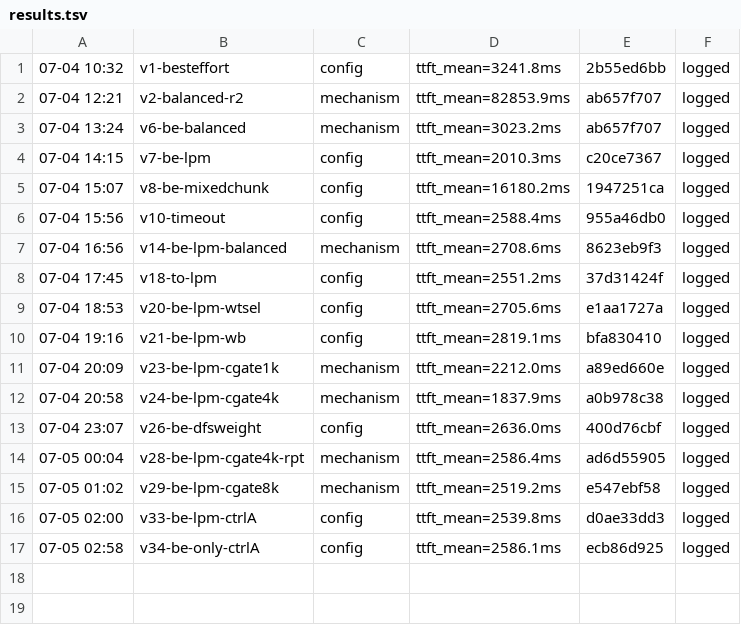
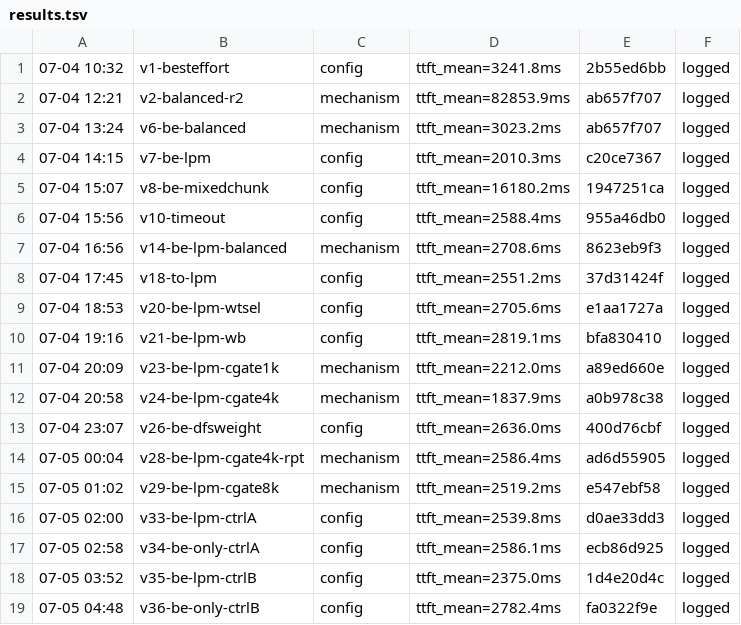
Before and after one commit to sgl-evolve/sglang, a TSV file: results.tsv, drawn as a sheet; the diff names each change by its address in the sheet, - before the commit and + after, or states it on an @@ line.

```diff
--- a/results.tsv
+++ b/results.tsv
+row 18: 07-05 03:52 | v35-be-lpm-ctrlB | config | ttft_mean=2375.0ms | 1d4e20d4c | logged
+row 19: 07-05 04:48 | v36-be-only-ctrlB | config | ttft_mean=2782.4ms | fa0322f9e | logged
```
Also changed, not shown: 1 other file.
